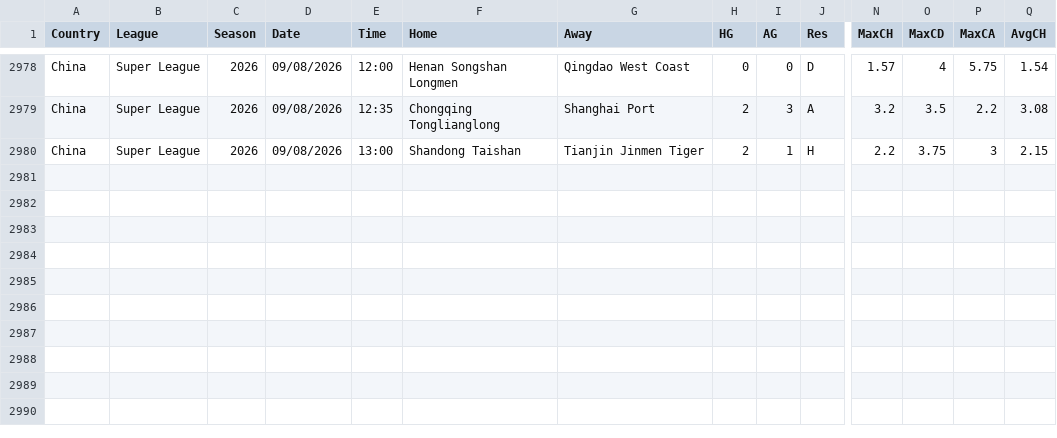
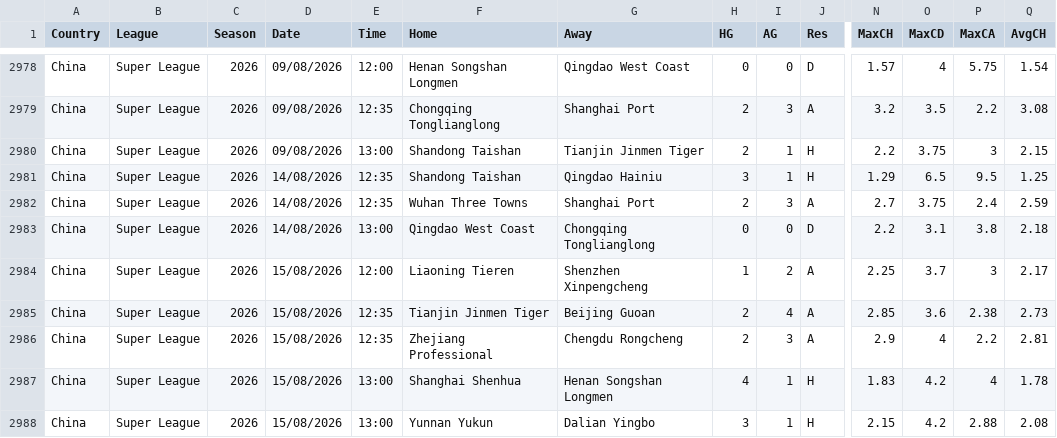
Before and after one commit to majoroka/sportBet-App, a CSV file: public/data/standings/CHN.csv, drawn as a sheet; only a part is shown, gaps mark what is left out; rows hold the shown columns only; the diff names each change by its address in the sheet, - before the commit and + after, or states it on an @@ line.

```diff
--- a/public/data/standings/CHN.csv
+++ b/public/data/standings/CHN.csv
+row 2981: China | Super League | 2026 | 14/08/2026 | 12:35 | Shandong Taishan | Qingdao Hainiu | 3 | 1 | H | 1.29 | 6.5 | 9.5 | 1.25
+row 2982: China | Super League | 2026 | 14/08/2026 | 12:35 | Wuhan Three Towns | Shanghai Port | 2 | 3 | A | 2.7 | 3.75 | 2.4 | 2.59
+row 2983: China | Super League | 2026 | 14/08/2026 | 13:00 | Qingdao West Coast | Chongqing Tonglianglong | 0 | 0 | D | 2.2 | 3.1 | 3.8 | 2.18
+row 2984: China | Super League | 2026 | 15/08/2026 | 12:00 | Liaoning Tieren | Shenzhen Xinpengcheng | 1 | 2 | A | 2.25 | 3.7 | 3 | 2.17
+row 2985: China | Super League | 2026 | 15/08/2026 | 12:35 | Tianjin Jinmen Tiger | Beijing Guoan | 2 | 4 | A | 2.85 | 3.6 | 2.38 | 2.73
+row 2986: China | Super League | 2026 | 15/08/2026 | 12:35 | Zhejiang Professional | Chengdu Rongcheng | 2 | 3 | A | 2.9 | 4 | 2.2 | 2.81
+row 2987: China | Super League | 2026 | 15/08/2026 | 13:00 | Shanghai Shenhua | Henan Songshan Longmen | 4 | 1 | H | 1.83 | 4.2 | 4 | 1.78
+row 2988: China | Super League | 2026 | 15/08/2026 | 13:00 | Yunnan Yukun | Dalian Yingbo | 3 | 1 | H | 2.15 | 4.2 | 2.88 | 2.08
```
Also changed, not shown: public/data/standings/ARG.csv, public/data/standings/BRA.csv, 9 other files.
